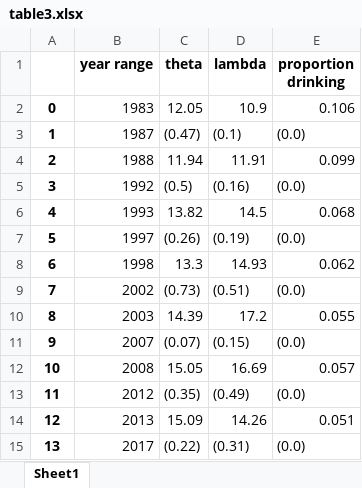
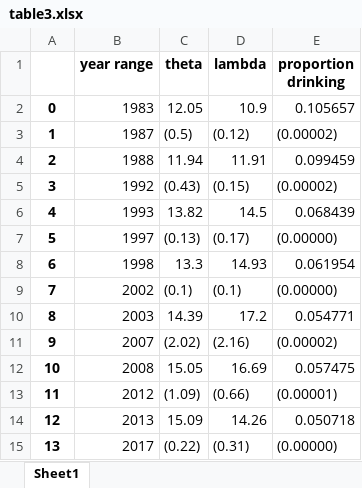
Before and after one commit to ntefft/lp, an Excel workbook: trends/temp/table3.xlsx, sheet Sheet1, drawn as a sheet; values as stored, in another font and other column widths than the file's, no borders; the diff names each change by its address in the sheet, - before the commit and + after, or states it on an @@ line.

```diff
--- a/trends/temp/table3.xlsx (sheet Sheet1)
+++ b/trends/temp/table3.xlsx (sheet Sheet1)
-E2 (proportion drinking): 0.106
+E2 (proportion drinking): 0.105657
-C3 (theta): (0.47)
+C3 (theta): (0.5)
-D3 (lambda): (0.1)
+D3 (lambda): (0.12)
-E3 (proportion drinking): (0.0)
+E3 (proportion drinking): (0.00002)
-E4 (proportion drinking): 0.099
+E4 (proportion drinking): 0.099459
-C5 (theta): (0.5)
+C5 (theta): (0.43)
-D5 (lambda): (0.16)
+D5 (lambda): (0.15)
-E5 (proportion drinking): (0.0)
+E5 (proportion drinking): (0.00002)
-E6 (proportion drinking): 0.068
+E6 (proportion drinking): 0.068439
-C7 (theta): (0.26)
+C7 (theta): (0.13)
-D7 (lambda): (0.19)
+D7 (lambda): (0.17)
-E7 (proportion drinking): (0.0)
+E7 (proportion drinking): (0.00000)
-E8 (proportion drinking): 0.062
+E8 (proportion drinking): 0.061954
-C9 (theta): (0.73)
+C9 (theta): (0.1)
-D9 (lambda): (0.51)
+D9 (lambda): (0.1)
-E9 (proportion drinking): (0.0)
+E9 (proportion drinking): (0.00000)
-E10 (proportion drinking): 0.055
+E10 (proportion drinking): 0.054771
-C11 (theta): (0.07)
+C11 (theta): (2.02)
-D11 (lambda): (0.15)
+D11 (lambda): (2.16)
-E11 (proportion drinking): (0.0)
+E11 (proportion drinking): (0.00002)
-E12 (proportion drinking): 0.057
+E12 (proportion drinking): 0.057475
-C13 (theta): (0.35)
+C13 (theta): (1.09)
-D13 (lambda): (0.49)
+D13 (lambda): (0.66)
-E13 (proportion drinking): (0.0)
+E13 (proportion drinking): (0.00001)
-E14 (proportion drinking): 0.051
+E14 (proportion drinking): 0.050718
-E15 (proportion drinking): (0.0)
+E15 (proportion drinking): (0.00000)
```
Also changed, not shown: trends/results/table1.xlsx, trends/temp/table2.xlsx, 4 other files.
